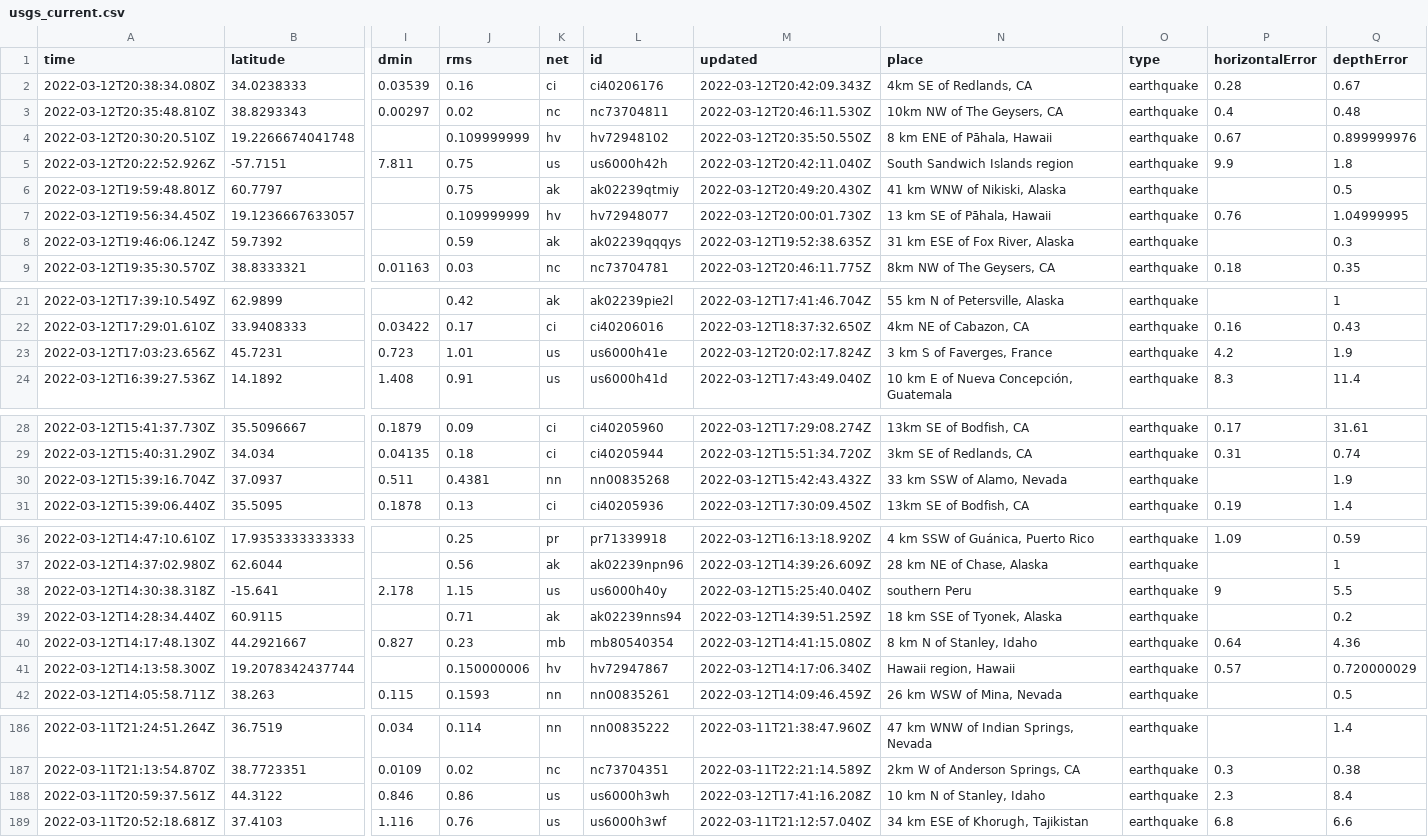
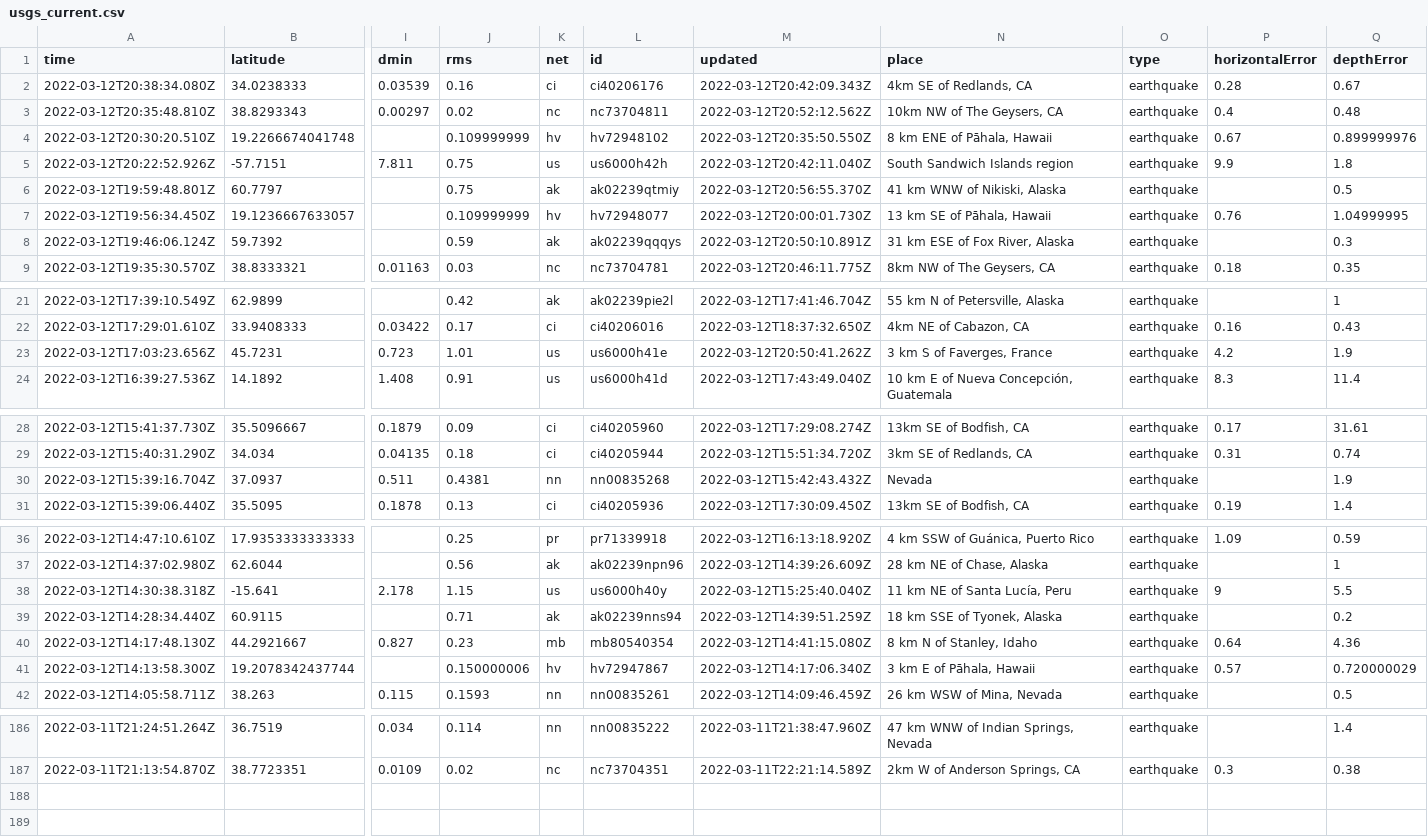
Before and after one commit to DevonMilley/dbk-calendar-actions, a CSV file: usgs_current.csv, drawn as a sheet; only a part is shown, gaps mark what is left out; rows hold the shown columns only; the diff covers the shown part only; the diff names each change by its address in the sheet, - before the commit and + after, or states it on an @@ line.

```diff
--- a/usgs_current.csv
+++ b/usgs_current.csv
-M3 (updated): 2022-03-12T20:46:11.530Z
+M3 (updated): 2022-03-12T20:52:12.562Z
-M6 (updated): 2022-03-12T20:49:20.430Z
+M6 (updated): 2022-03-12T20:56:55.370Z
-M8 (updated): 2022-03-12T19:52:38.635Z
+M8 (updated): 2022-03-12T20:50:10.891Z
-M23 (updated): 2022-03-12T20:02:17.824Z
+M23 (updated): 2022-03-12T20:50:41.262Z
-N30 (place): 33 km SSW of Alamo, Nevada
+N30 (place): Nevada
-N38 (place): southern Peru
+N38 (place): 11 km NE of Santa Lucía, Peru
-N41 (place): Hawaii region, Hawaii
+N41 (place): 3 km E of Pāhala, Hawaii
-row 188: 2022-03-11T20:59:37.561Z | 44.3122 | 0.846 | 0.86 | us | us6000h3wh | 2022-03-12T17:41:16.208Z | 10 km N of Stanley, Idaho | earthquake | 2.3 | 8.4
-row 189: 2022-03-11T20:52:18.681Z | 37.4103 | 1.116 | 0.76 | us | us6000h3wf | 2022-03-11T21:12:57.040Z | 34 km ESE of Khorugh, Tajikistan | earthquake | 6.8 | 6.6
```
Also changed, not shown: 2 edited cells elsewhere in this file.
